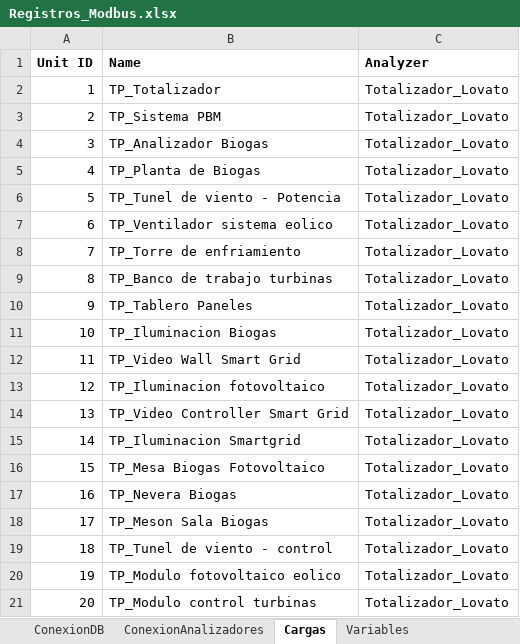
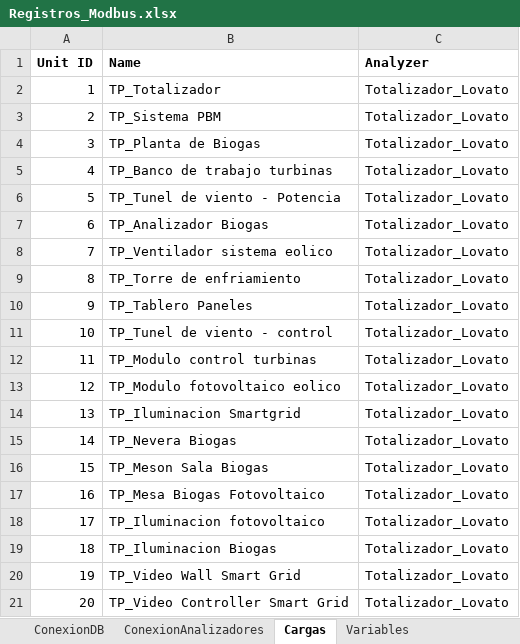
Before and after one commit to andeusse/project-cali, an Excel workbook: collector/Registros_Modbus.xlsx, sheet Cargas, drawn as a sheet; values as stored, in another font and other column widths than the file's, no borders; the diff names each change by its address in the sheet, - before the commit and + after, or states it on an @@ line.

Commit message:
Collector circuits order fixed

```diff
--- a/collector/Registros_Modbus.xlsx (sheet Cargas)
+++ b/collector/Registros_Modbus.xlsx (sheet Cargas)
-B4 (Name): TP_Analizador Biogas
+B4 (Name): TP_Planta de Biogas
-B5 (Name): TP_Planta de Biogas
+B5 (Name): TP_Banco de trabajo turbinas
-B7 (Name): TP_Ventilador sistema eolico
+B7 (Name): TP_Analizador Biogas
-B8 (Name): TP_Torre de enfriamiento
+B8 (Name): TP_Ventilador sistema eolico
-B9 (Name): TP_Banco de trabajo turbinas
+B9 (Name): TP_Torre de enfriamiento
-B11 (Name): TP_Iluminacion Biogas
+B11 (Name): TP_Tunel de viento - control
-B12 (Name): TP_Video Wall Smart Grid
+B12 (Name): TP_Modulo control turbinas
-B13 (Name): TP_Iluminacion fotovoltaico
+B13 (Name): TP_Modulo fotovoltaico eolico
-B14 (Name): TP_Video Controller Smart Grid
+B14 (Name): TP_Iluminacion Smartgrid
-B15 (Name): TP_Iluminacion Smartgrid
+B15 (Name): TP_Nevera Biogas
-B16 (Name): TP_Mesa Biogas Fotovoltaico
+B16 (Name): TP_Meson Sala Biogas
-B17 (Name): TP_Nevera Biogas
+B17 (Name): TP_Mesa Biogas Fotovoltaico
-B18 (Name): TP_Meson Sala Biogas
+B18 (Name): TP_Iluminacion fotovoltaico
-B19 (Name): TP_Tunel de viento - control
+B19 (Name): TP_Iluminacion Biogas
-B20 (Name): TP_Modulo fotovoltaico eolico
+B20 (Name): TP_Video Wall Smart Grid
-B21 (Name): TP_Modulo control turbinas
+B21 (Name): TP_Video Controller Smart Grid
```
